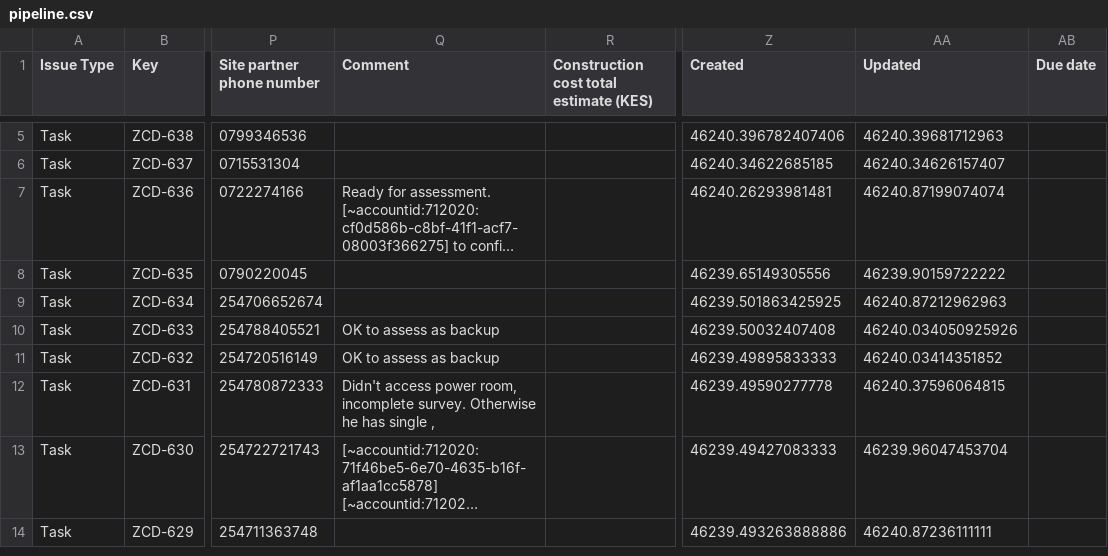
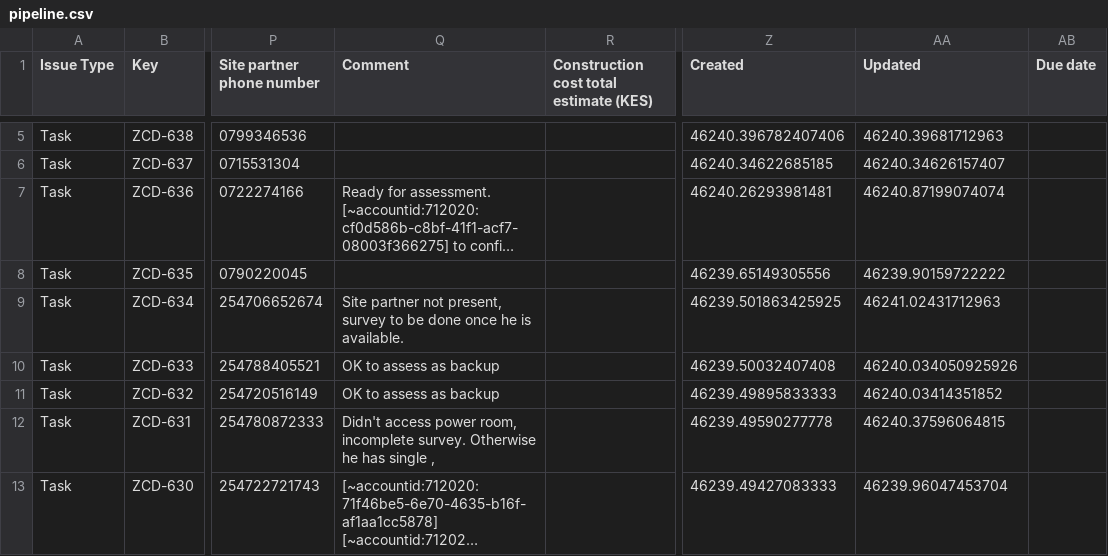
Before and after one commit to keithkinuthiakamauzeno/Network-Overview-Dashboard, a CSV file: data/pipeline.csv, drawn as a sheet; only a part is shown, gaps mark what is left out; the shorter side is filled out with more unchanged rows; long unchanged cells end in …; the diff names each change by its address in the sheet, - before the commit and + after, or states it on an @@ line.

```diff
--- a/data/pipeline.csv
+++ b/data/pipeline.csv
-Q9 (Comment): (empty)
+Q9 (Comment): Site partner not present, survey to be done once he is available.
-AA9 (Updated): 46240.87212962963
+AA9 (Updated): 46241.02431712963
```
